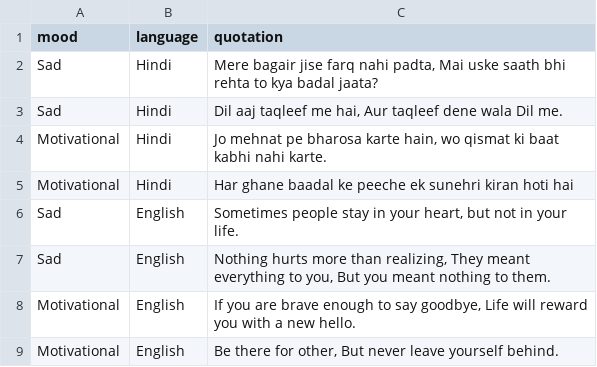
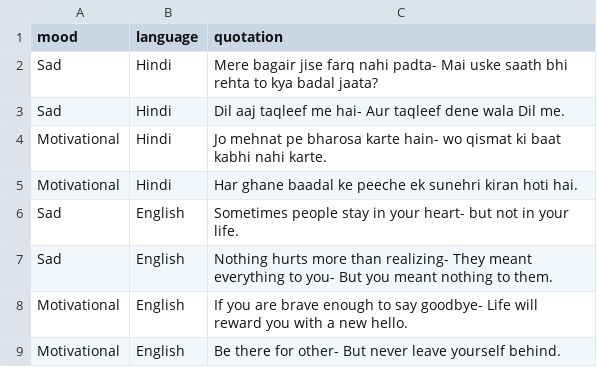
Before and after one commit to yashlikescode/shayari-and-poetry, a CSV file: shayari.csv, drawn as a sheet.

Commit message:
updated csv

```diff
--- a/shayari.csv
+++ b/shayari.csv
@@ -1,9 +1,9 @@
 mood,language,quotation
-Sad,Hindi,"Mere bagair jise farq nahi padta, Mai uske saath bhi rehta to kya badal jaata?"
-Sad,Hindi,"Dil aaj taqleef me hai, Aur taqleef dene wala Dil me."
-Motivational,Hindi,"Jo mehnat pe bharosa karte hain, wo qismat ki baat kabhi nahi karte."
-Motivational,Hindi,Har ghane baadal ke peeche ek sunehri kiran hoti hai
-Sad,English,"Sometimes people stay in your heart, but not in your life."
-Sad,English,"Nothing hurts more than realizing, They meant everything to you, But you meant nothing to them."
-Motivational,English,"If you are brave enough to say goodbye, Life will reward you with a new hello."
-Motivational,English,"Be there for other, But never leave yourself behind."
+Sad,Hindi,Mere bagair jise farq nahi padta- Mai uske saath bhi rehta to kya badal jaata?
+Sad,Hindi,Dil aaj taqleef me hai- Aur taqleef dene wala Dil me.
+Motivational,Hindi,Jo mehnat pe bharosa karte hain- wo qismat ki baat kabhi nahi karte.
+Motivational,Hindi,Har ghane baadal ke peeche ek sunehri kiran hoti hai.
+Sad,English,Sometimes people stay in your heart- but not in your life.
+Sad,English,Nothing hurts more than realizing- They meant everything to you- But you meant nothing to them.
+Motivational,English,If you are brave enough to say goodbye- Life will reward you with a new hello.
+Motivational,English,Be there for other- But never leave yourself behind.
```
